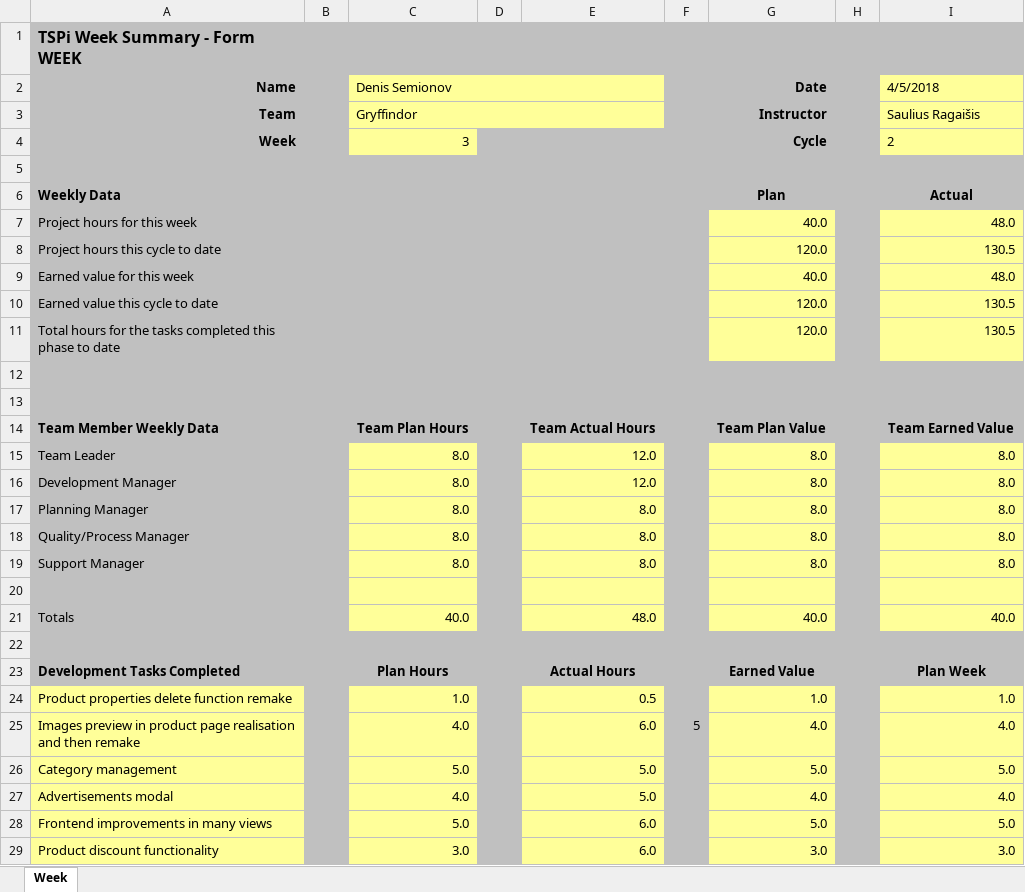
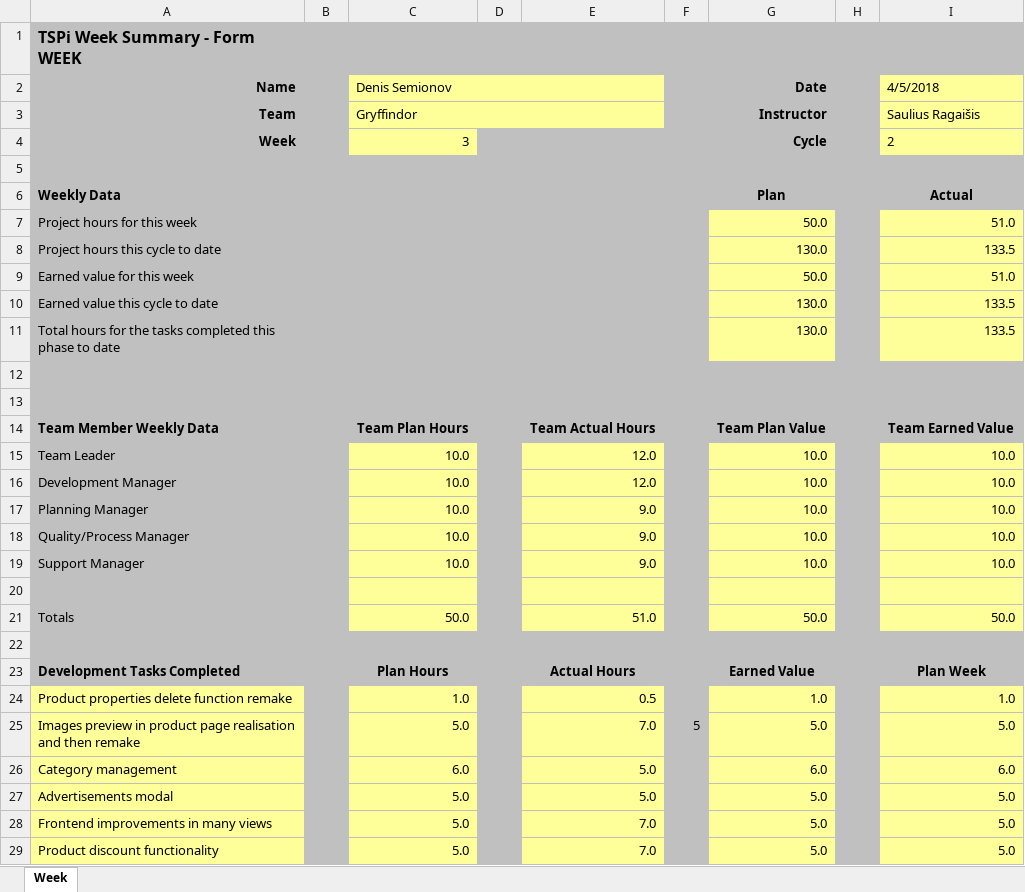
Before and after one commit to GryffindorMIF/TSP, an Excel workbook: WEEK formos/WEEK 05-04.xlsx, sheet Week, drawn as a sheet; only a part is shown; values as stored, in another font and other column widths than the file's, no borders; charts and pictures not drawn; the diff covers the shown part only; the diff names each change by its address in the sheet, - before the commit and + after, or states it on an @@ line.

Commit message:
Week formos

```diff
--- a/WEEK formos/WEEK 05-04.xlsx (sheet Week)
+++ b/WEEK formos/WEEK 05-04.xlsx (sheet Week)
-G7 (Date): 40.0
+G7 (Date): 50.0
-I7 (4/5/2018): 48.0
+I7 (4/5/2018): 51.0
-G8 (Date): 120.0
+G8 (Date): 130.0
-I8 (4/5/2018): 130.5
+I8 (4/5/2018): 133.5
-G9 (Date): 40.0
+G9 (Date): 50.0
-I9 (4/5/2018): 48.0
+I9 (4/5/2018): 51.0
-G10:G11 (Date): 120.0
+G10:G11 (Date): 130.0
-I10:I11 (4/5/2018): 130.5
+I10:I11 (4/5/2018): 133.5
-C15:C19 (Denis Semionov): 8.0
+C15:C19 (Denis Semionov): 10.0
-G15:G19 (Date): 8.0
+G15:G19 (Date): 10.0
-I15:I19 (4/5/2018): 8.0
+I15:I19 (4/5/2018): 10.0
-E17:E19: 8.0
+E17:E19: 9.0
-C21 (Denis Semionov): 40.0
+C21 (Denis Semionov): 50.0
-E21: 48.0
+E21: 51.0
-G21 (Date): 40.0
+G21 (Date): 50.0
-I21 (4/5/2018): 40.0
+I21 (4/5/2018): 50.0
-C25 (Denis Semionov): 4.0
+C25 (Denis Semionov): 5.0
-E25: 6.0
+E25: 7.0
-G25 (Date): 4.0
+G25 (Date): 5.0
-I25 (4/5/2018): 4.0
+I25 (4/5/2018): 5.0
-C26 (Denis Semionov): 5.0
+C26 (Denis Semionov): 6.0
-G26 (Date): 5.0
+G26 (Date): 6.0
-I26 (4/5/2018): 5.0
+I26 (4/5/2018): 6.0
-C27 (Denis Semionov): 4.0
+C27 (Denis Semionov): 5.0
-G27 (Date): 4.0
+G27 (Date): 5.0
-I27 (4/5/2018): 4.0
+I27 (4/5/2018): 5.0
-E28:E29: 6.0
+E28:E29: 7.0
-C29 (Denis Semionov): 3.0
+C29 (Denis Semionov): 5.0
-G29 (Date): 3.0
+G29 (Date): 5.0
-I29 (4/5/2018): 3.0
+I29 (4/5/2018): 5.0
```
Also changed, not shown: 15 edited cells elsewhere in this sheet, formulas that keep their value.
